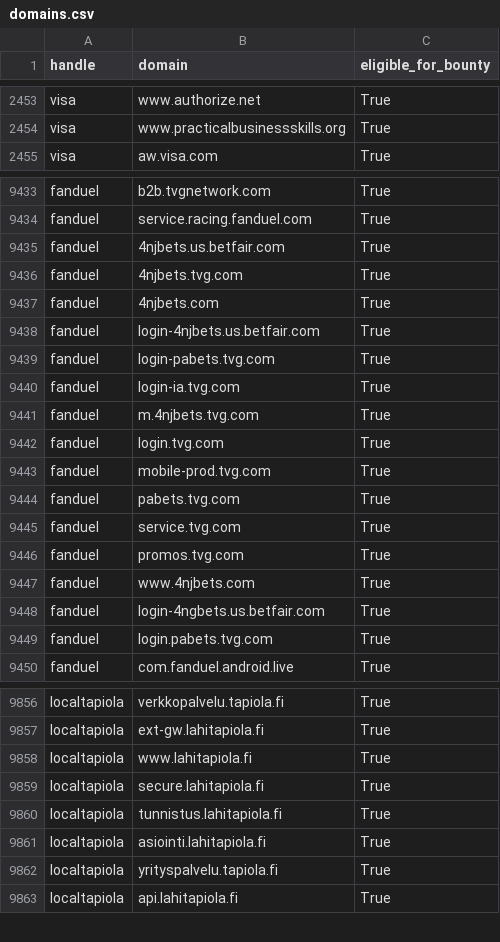
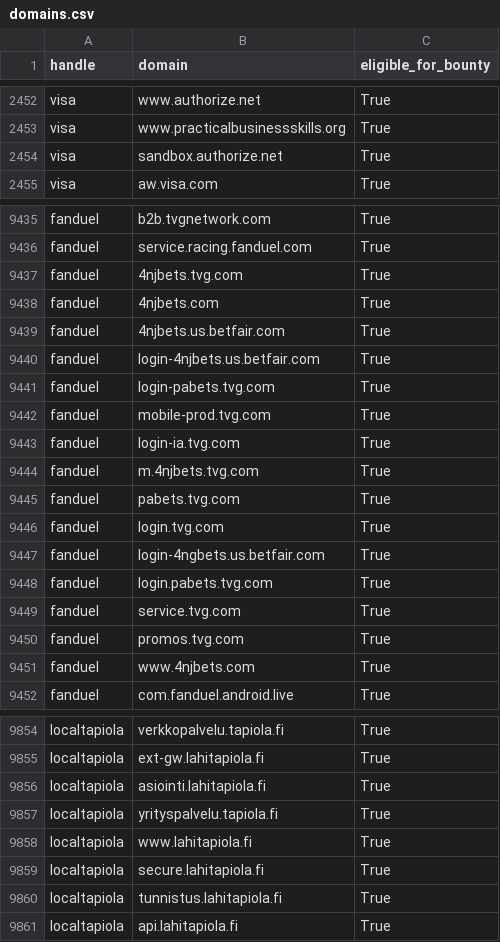
Before and after one commit to zhifana/h1domains, a CSV file: domains.csv, drawn as a sheet; only a part is shown, gaps mark what is left out; the diff covers the shown part only.

```diff
--- a/domains.csv
+++ b/domains.csv
@@ -2454,2 +2453,3 @@ visa,www.authorize.net,True
 visa,www.practicalbusinessskills.org,True
+visa,sandbox.authorize.net,True
 visa,aw.visa.com,True
@@ -9434,12 +9436,14 @@ fanduel,b2b.tvgnetwork.com,True
 fanduel,service.racing.fanduel.com,True
-fanduel,4njbets.us.betfair.com,True
 fanduel,4njbets.tvg.com,True
 fanduel,4njbets.com,True
+fanduel,4njbets.us.betfair.com,True
 fanduel,login-4njbets.us.betfair.com,True
 fanduel,login-pabets.tvg.com,True
+fanduel,mobile-prod.tvg.com,True
 fanduel,login-ia.tvg.com,True
 fanduel,m.4njbets.tvg.com,True
-fanduel,login.tvg.com,True
-fanduel,mobile-prod.tvg.com,True
 fanduel,pabets.tvg.com,True
+fanduel,login.tvg.com,True
+fanduel,login-4ngbets.us.betfair.com,True
+fanduel,login.pabets.tvg.com,True
 fanduel,service.tvg.com,True
@@ -9447,4 +9451,2 @@ fanduel,promos.tvg.com,True
 fanduel,www.4njbets.com,True
-fanduel,login-4ngbets.us.betfair.com,True
-fanduel,login.pabets.tvg.com,True
 fanduel,com.fanduel.android.live,True
@@ -9857,7 +9855,7 @@ localtapiola,verkkopalvelu.tapiola.fi,True
 localtapiola,ext-gw.lahitapiola.fi,True
-localtapiola,www.lahitapiola.fi,True
-localtapiola,secure.lahitapiola.fi,True
-localtapiola,tunnistus.lahitapiola.fi,True
-localtapiola,asiointi.lahitapiola.fi,True
-localtapiola,yrityspalvelu.tapiola.fi,True
+localtapiola,asiointi.lahitapiola.fi,True
+localtapiola,yrityspalvelu.tapiola.fi,True
+localtapiola,www.lahitapiola.fi,True
+localtapiola,secure.lahitapiola.fi,True
+localtapiola,tunnistus.lahitapiola.fi,True
 localtapiola,api.lahitapiola.fi,True
```
Also changed, not shown: 8 added rows, 10 removed rows, 78 moved rows and 45 edited cells elsewhere in this file, 3 other files.
